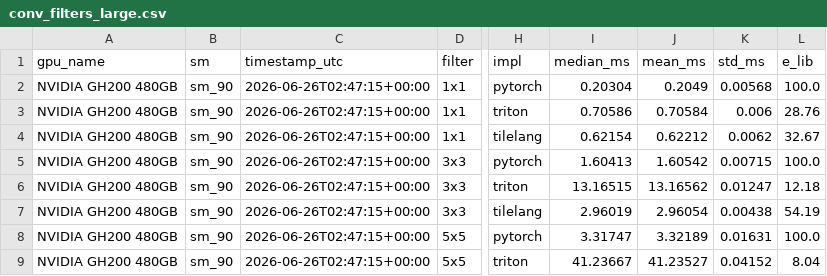
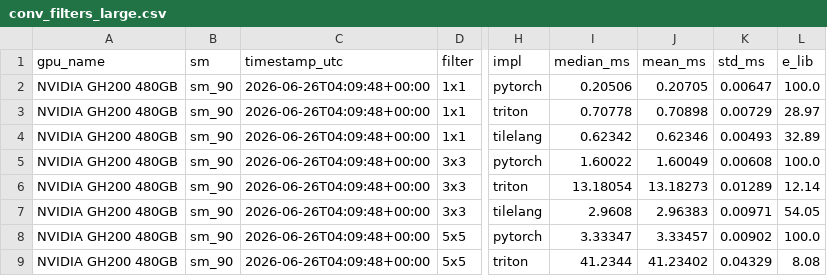
Before and after one commit to tingxi-li/DSLPerfGap, a CSV file: experiments/results/NVIDIA_GH200_480GB/conv_filters_large.csv, drawn as a sheet; only a part is shown, gaps mark what is left out; the diff covers the shown part only; the diff names each change by its address in the sheet, - before the commit and + after, or states it on an @@ line.

```diff
--- a/experiments/results/NVIDIA_GH200_480GB/conv_filters_large.csv
+++ b/experiments/results/NVIDIA_GH200_480GB/conv_filters_large.csv
-C2:C9 (timestamp_utc): 2026-06-26T02:47:15+00:00
+C2:C9 (timestamp_utc): 2026-06-26T04:09:48+00:00
-I2 (median_ms): 0.20304
+I2 (median_ms): 0.20506
-J2 (mean_ms): 0.2049
+J2 (mean_ms): 0.20705
-K2 (std_ms): 0.00568
+K2 (std_ms): 0.00647
-I3 (median_ms): 0.70586
+I3 (median_ms): 0.70778
-J3 (mean_ms): 0.70584
+J3 (mean_ms): 0.70898
-K3 (std_ms): 0.006
+K3 (std_ms): 0.00729
-L3 (e_lib): 28.76
+L3 (e_lib): 28.97
-I4 (median_ms): 0.62154
+I4 (median_ms): 0.62342
-J4 (mean_ms): 0.62212
+J4 (mean_ms): 0.62346
-K4 (std_ms): 0.0062
+K4 (std_ms): 0.00493
-L4 (e_lib): 32.67
+L4 (e_lib): 32.89
-I5 (median_ms): 1.60413
+I5 (median_ms): 1.60022
-J5 (mean_ms): 1.60542
+J5 (mean_ms): 1.60049
-K5 (std_ms): 0.00715
+K5 (std_ms): 0.00608
-I6 (median_ms): 13.16515
+I6 (median_ms): 13.18054
-J6 (mean_ms): 13.16562
+J6 (mean_ms): 13.18273
-K6 (std_ms): 0.01247
+K6 (std_ms): 0.01289
-L6 (e_lib): 12.18
+L6 (e_lib): 12.14
-I7 (median_ms): 2.96019
+I7 (median_ms): 2.9608
-J7 (mean_ms): 2.96054
+J7 (mean_ms): 2.96383
-K7 (std_ms): 0.00438
+K7 (std_ms): 0.00971
-L7 (e_lib): 54.19
+L7 (e_lib): 54.05
-I8 (median_ms): 3.31747
+I8 (median_ms): 3.33347
-J8 (mean_ms): 3.32189
+J8 (mean_ms): 3.33457
-K8 (std_ms): 0.01631
+K8 (std_ms): 0.00902
-I9 (median_ms): 41.23667
+I9 (median_ms): 41.2344
-J9 (mean_ms): 41.23527
+J9 (mean_ms): 41.23402
-K9 (std_ms): 0.04152
+K9 (std_ms): 0.04329
-L9 (e_lib): 8.04
+L9 (e_lib): 8.08
```
Also changed, not shown: 45 edited cells elsewhere in this file, experiments/results/NVIDIA_GH200_480GB/autotune_matmul.csv, experiments/results/NVIDIA_GH200_480GB/conv_filters_small.csv, 8 other files.
